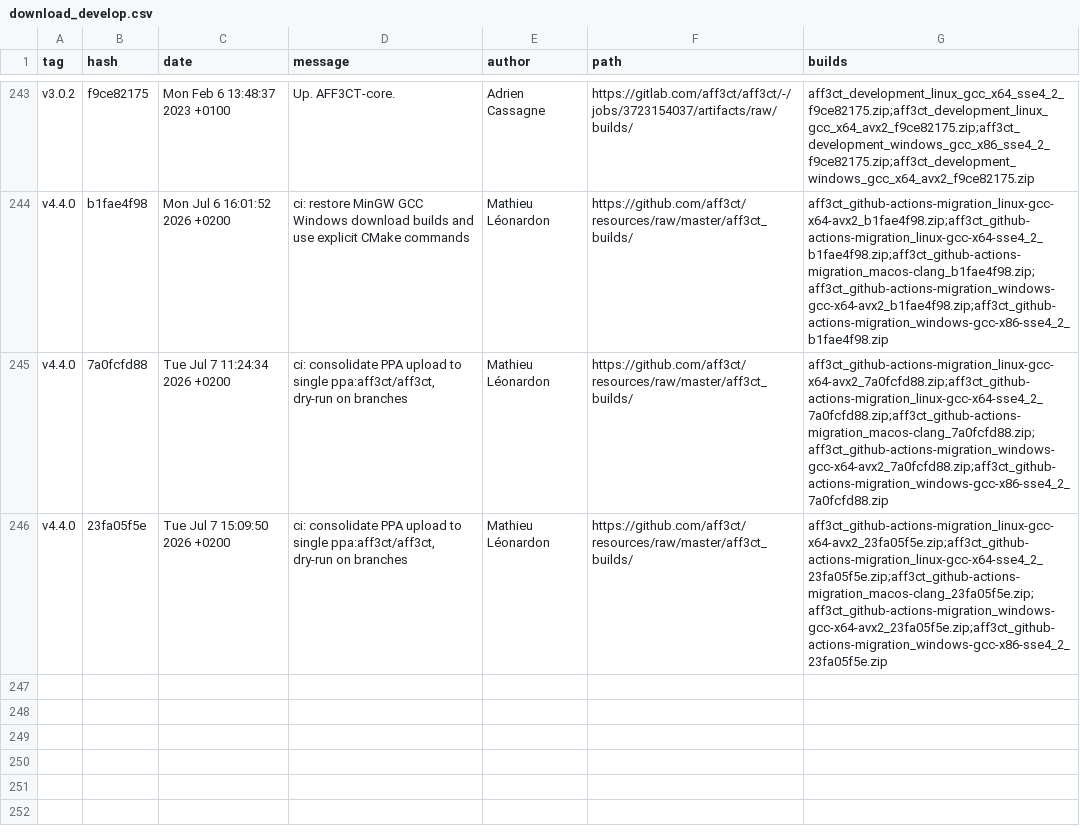
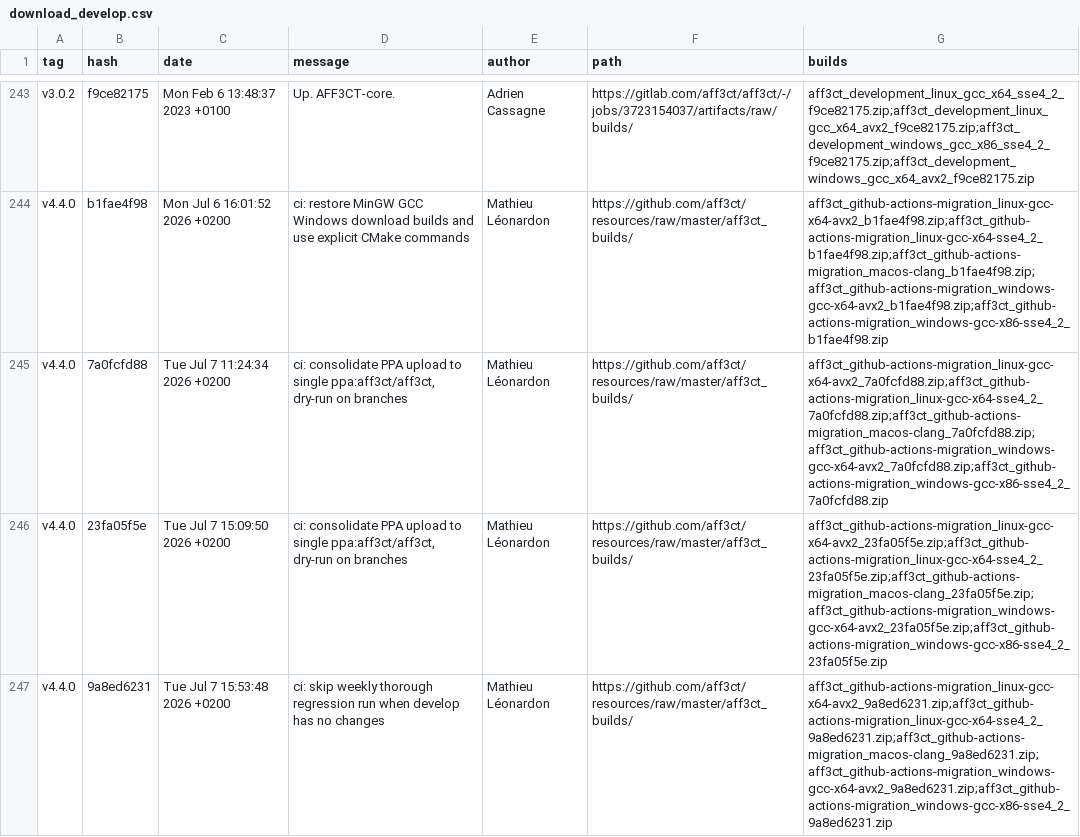
Before and after one commit to aff3ct/aff3ct.github.io, a CSV file: download/download_develop.csv, drawn as a sheet; only a part is shown, gaps mark what is left out.

Commit message:
Automatic: add new AFF3CT builds (ci-develop-9a8ed62: 9a8ed6231).

```diff
--- a/download/download_develop.csv
+++ b/download/download_develop.csv
@@ -246 +246,2 @@ tag,hash,date,message,author,path,builds
 "v4.4.0","23fa05f5e","Tue Jul 7 15:09:50 2026 +0200","ci: consolidate PPA upload to single ppa:aff3ct/aff3ct, dry-run on branches","Mathieu Léonardon","https://github.com/aff3ct/resources/raw/master/aff3ct_builds/","aff3ct_github-actions-migration_linux-gcc-x64-avx2_23fa05f5e.zip;aff3ct_github-actions-migration_linux-gcc-x64-sse4_2_23fa05f5e.zip;aff3ct_github-actions-migration_macos-clang_23fa05f5e.zip;aff3ct_github-actions-migration_windows-gcc-x64-avx2_23fa05f5e.zip;aff3ct_github-actions-migration_windows-gcc-x86-sse4_2_23fa05f5e.zip"
+"v4.4.0","9a8ed6231","Tue Jul 7 15:53:48 2026 +0200","ci: skip weekly thorough regression run when develop has no changes","Mathieu Léonardon","https://github.com/aff3ct/resources/raw/master/aff3ct_builds/","aff3ct_github-actions-migration_linux-gcc-x64-avx2_9a8ed6231.zip;aff3ct_github-actions-migration_linux-gcc-x64-sse4_2_9a8ed6231.zip;aff3ct_github-actions-migration_macos-clang_9a8ed6231.zip;aff3ct_github-actions-migration_windows-gcc-x64-avx2_9a8ed6231.zip;aff3ct_github-actions-migration_windows-gcc-x86-sse4_2_9a8ed6231.zip"
```
